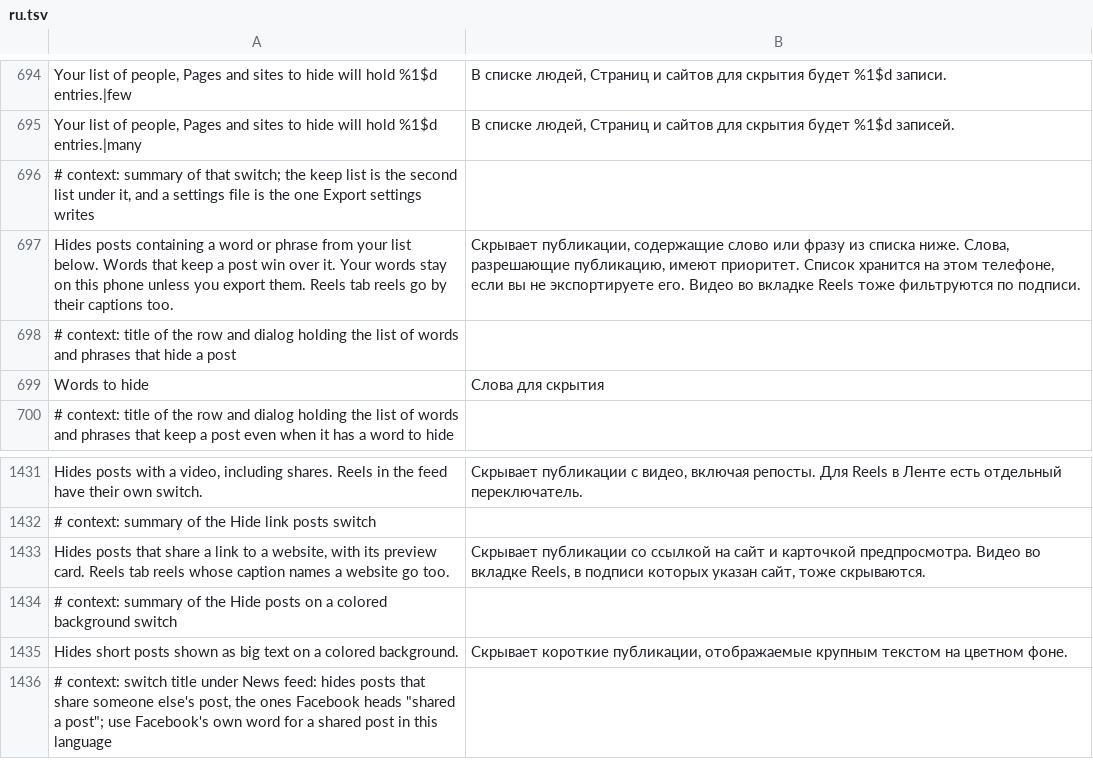
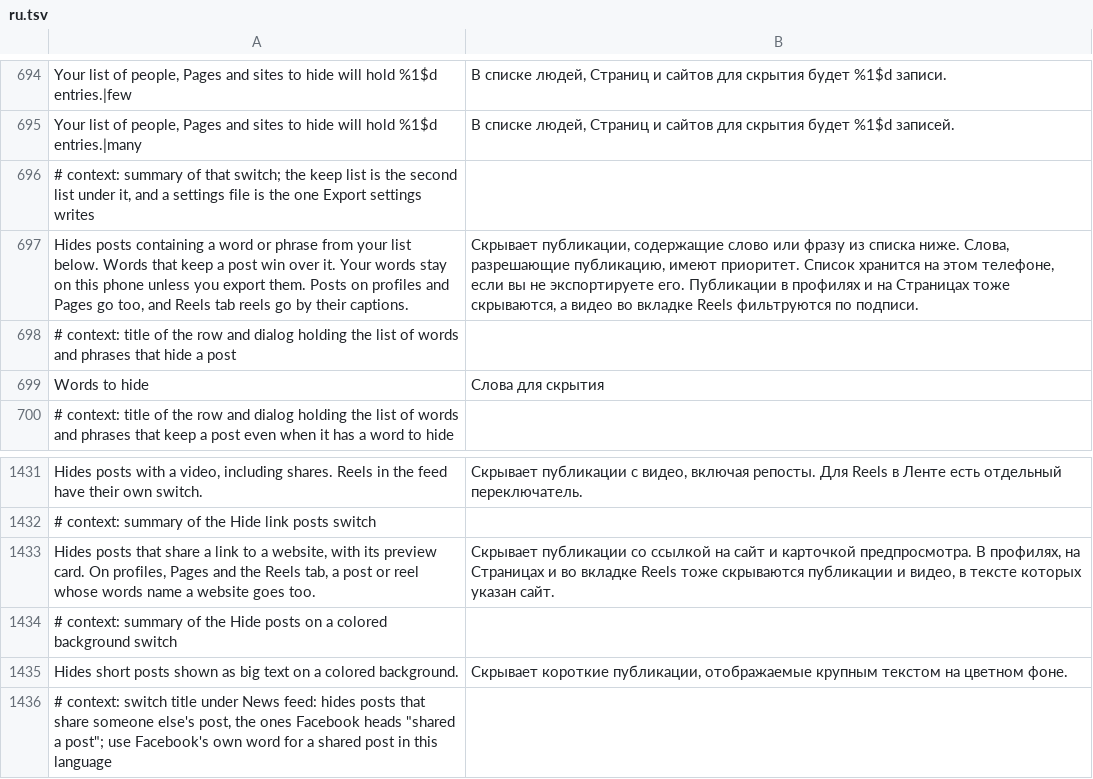
Before and after one commit to SysAdminDoc/HushFacebook, a TSV file: extensions/shared/library/src/main/l10n/ru.tsv, drawn as a sheet; only a part is shown, gaps mark what is left out.

Commit message:
feat(feed): hide posts by words and links on profiles and Pages
Hide posts with words you choose and Hide link posts only judged the
News Feed and the Reels tab. Posts on a profile's or a Page's timeline
are drawn by the timeline story component, which never passes through
the feed guard.

Hide posts by words now puts its own check first in that component's
render method, found the way Hide sponsored profile posts finds it. The
two checks stack in either order, so either patch works without the
other. A build where the component can't be found keeps the rest of
the patch.

Refs #458

```diff
--- a/extensions/shared/library/src/main/l10n/ru.tsv
+++ b/extensions/shared/library/src/main/l10n/ru.tsv
@@ -696,3 +696,3 @@ Your list of people, Pages and sites to hide will hold %1$d entries.|many	В с
 # context: summary of that switch; the keep list is the second list under it, and a settings file is the one Export settings writes
-Hides posts containing a word or phrase from your list below. Words that keep a post win over it. Your words stay on this phone unless you export them. Reels tab reels go by their captions too.	Скрывает публикации, содержащие слово или фразу из списка ниже. Слова, разрешающие публикацию, имеют приоритет. Список хранится на этом телефоне, если вы не экспортируете его. Видео во вкладке Reels тоже фильтруются по подписи.
+Hides posts containing a word or phrase from your list below. Words that keep a post win over it. Your words stay on this phone unless you export them. Posts on profiles and Pages go too, and Reels tab reels go by their captions.	Скрывает публикации, содержащие слово или фразу из списка ниже. Слова, разрешающие публикацию, имеют приоритет. Список хранится на этом телефоне, если вы не экспортируете его. Публикации в профилях и на Страницах тоже скрываются, а видео во вкладке Reels фильтруются по подписи.
 # context: title of the row and dialog holding the list of words and phrases that hide a post
@@ -1432,3 +1432,3 @@ Hides posts with a video, including shares. Reels in the feed have their own swi
 # context: summary of the Hide link posts switch
-Hides posts that share a link to a website, with its preview card. Reels tab reels whose caption names a website go too.	Скрывает публикации со ссылкой на сайт и карточкой предпросмотра. Видео во вкладке Reels, в подписи которых указан сайт, тоже скрываются.
+Hides posts that share a link to a website, with its preview card. On profiles, Pages and the Reels tab, a post or reel whose words name a website goes too.	Скрывает публикации со ссылкой на сайт и карточкой предпросмотра. В профилях, на Страницах и во вкладке Reels тоже скрываются публикации и видео, в тексте которых указан сайт.
 # context: summary of the Hide posts on a colored background switch
```
Also changed, not shown: extensions/shared/library/src/main/l10n/pt-rBR.tsv, extensions/shared/library/src/main/l10n/tr.tsv, 25 other files.
